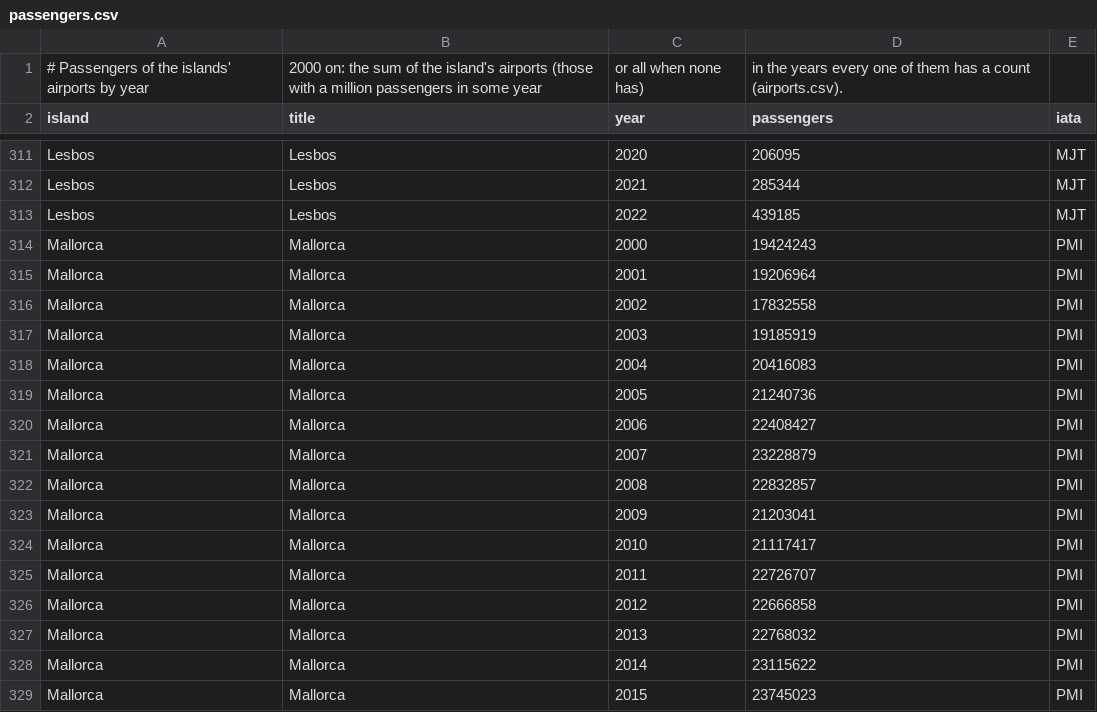
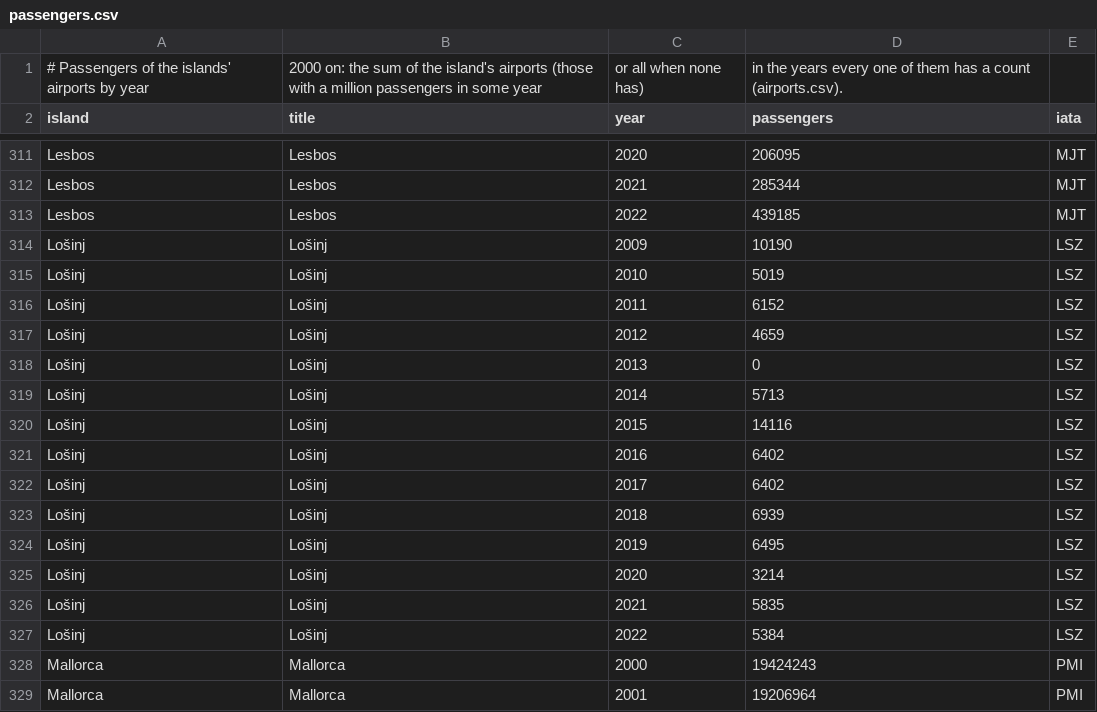
Before and after one commit to pietroppeter/tabelline, a CSV file: docs/stories/data/isole/passengers.csv, drawn as a sheet; only a part is shown, gaps mark what is left out; the shorter side is filled out with more unchanged rows; the diff names each change by its address in the sheet, - before the commit and + after, or states it on an @@ line.

```diff
--- a/docs/stories/data/isole/passengers.csv
+++ b/docs/stories/data/isole/passengers.csv
+row 314: Lošinj | Lošinj | 2009 | 10190 | LSZ
+row 315: Lošinj | Lošinj | 2010 | 5019 | LSZ
+row 316: Lošinj | Lošinj | 2011 | 6152 | LSZ
+row 317: Lošinj | Lošinj | 2012 | 4659 | LSZ
+row 318: Lošinj | Lošinj | 2013 | 0 | LSZ
+row 319: Lošinj | Lošinj | 2014 | 5713 | LSZ
+row 320: Lošinj | Lošinj | 2015 | 14116 | LSZ
+row 321: Lošinj | Lošinj | 2016 | 6402 | LSZ
+row 322: Lošinj | Lošinj | 2017 | 6402 | LSZ
+row 323: Lošinj | Lošinj | 2018 | 6939 | LSZ
+row 324: Lošinj | Lošinj | 2019 | 6495 | LSZ
+row 325: Lošinj | Lošinj | 2020 | 3214 | LSZ
+row 326: Lošinj | Lošinj | 2021 | 5835 | LSZ
+row 327: Lošinj | Lošinj | 2022 | 5384 | LSZ
```
Also changed, not shown: docs/stories/data/isole/airports.csv, docs/stories/data/isole/heritage.csv, 9 other files.
